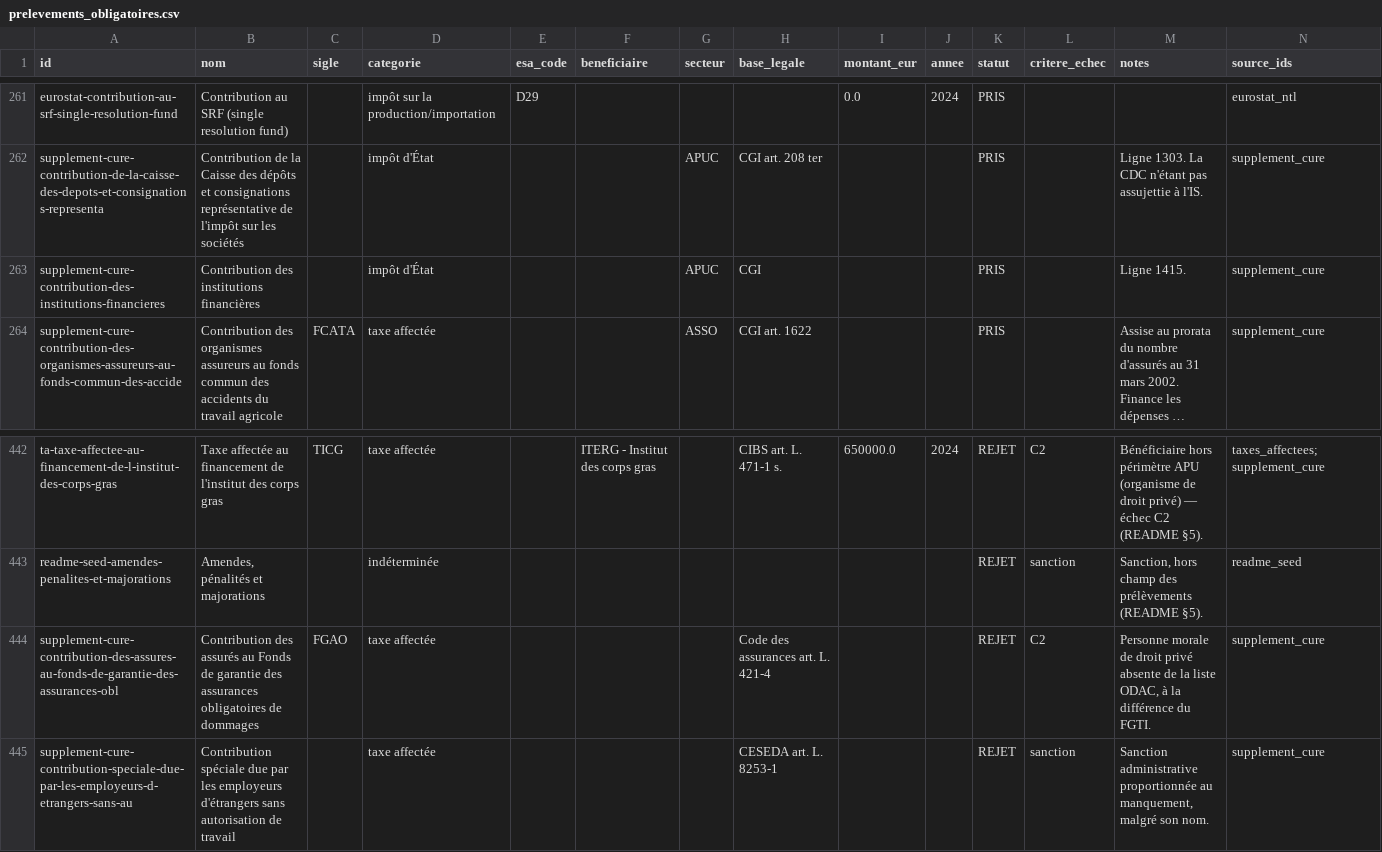
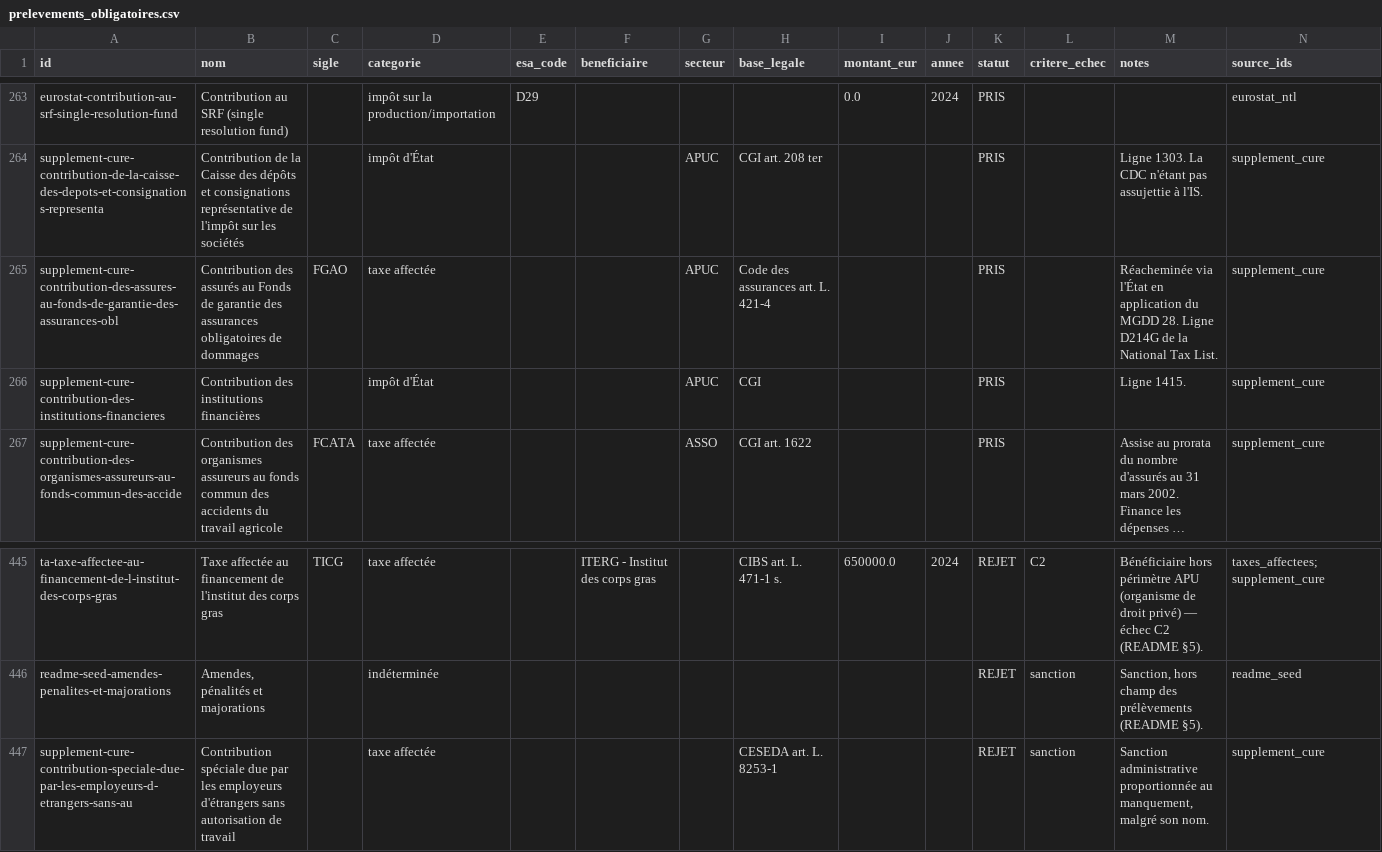
Before and after one commit to wald52/pr-l-vements-obligatoires, a CSV file: data/prelevements_obligatoires.csv, drawn as a sheet; only a part is shown, gaps mark what is left out; long unchanged cells end in …; the diff covers the shown part only.

```diff
--- a/data/prelevements_obligatoires.csv
+++ b/data/prelevements_obligatoires.csv
@@ -262,2 +264,3 @@ eurostat-contribution-au-srf-single-resolution-fund,Contribution au SRF (single
 supplement-cure-contribution-de-la-caisse-des-depots-et-consignations-representa,Contribution de la Caisse des dépôts et consignations représentative de l'impôt sur les sociétés,,impôt d'État,,,APUC,CGI art. 208 ter,,,PRIS,,Ligne 1303. La CDC n'étant pas assujettie à l'IS.,supplement_cure
+supplement-cure-contribution-des-assures-au-fonds-de-garantie-des-assurances-obl,Contribution des assurés au Fonds de garantie des assurances obligatoires de dommages,FGAO,taxe affectée,,,APUC,Code des assurances art. L. 421-4,,,PRIS,,Réacheminée via l'État en application du MGDD 28. Ligne D214G de la National Tax List.,supplement_cure
 supplement-cure-contribution-des-institutions-financieres,Contribution des institutions financières,,impôt d'État,,,APUC,CGI,,,PRIS,,Ligne 1415.,supplement_cure
@@ -443,3 +446,2 @@ ta-taxe-affectee-au-financement-de-l-institut-des-corps-gras,Taxe affectée au f
 readme-seed-amendes-penalites-et-majorations,"Amendes, pénalités et majorations",,indéterminée,,,,,,,REJET,sanction,"Sanction, hors champ des prélèvements (README §5).",readme_seed
-supplement-cure-contribution-des-assures-au-fonds-de-garantie-des-assurances-obl,Contribution des assurés au Fonds de garantie des assurances obligatoires de dommages,FGAO,taxe affectée,,,,Code des assurances art. L. 421-4,,,REJET,C2,"Personne morale de droit privé absente de la liste ODAC, à la différence du FGTI.",supplement_cure
 supplement-cure-contribution-speciale-due-par-les-employeurs-d-etrangers-sans-au,Contribution spéciale due par les employeurs d'étrangers sans autorisation de travail,,taxe affectée,,,,CESEDA art. L. 8253-1,,,REJET,sanction,"Sanction administrative proportionnée au manquement, malgré son nom.",supplement_cure
```
Also changed, not shown: 4 added rows and 2 removed rows elsewhere in this file, pipeline/seed/supplement.csv, 6 other files.
